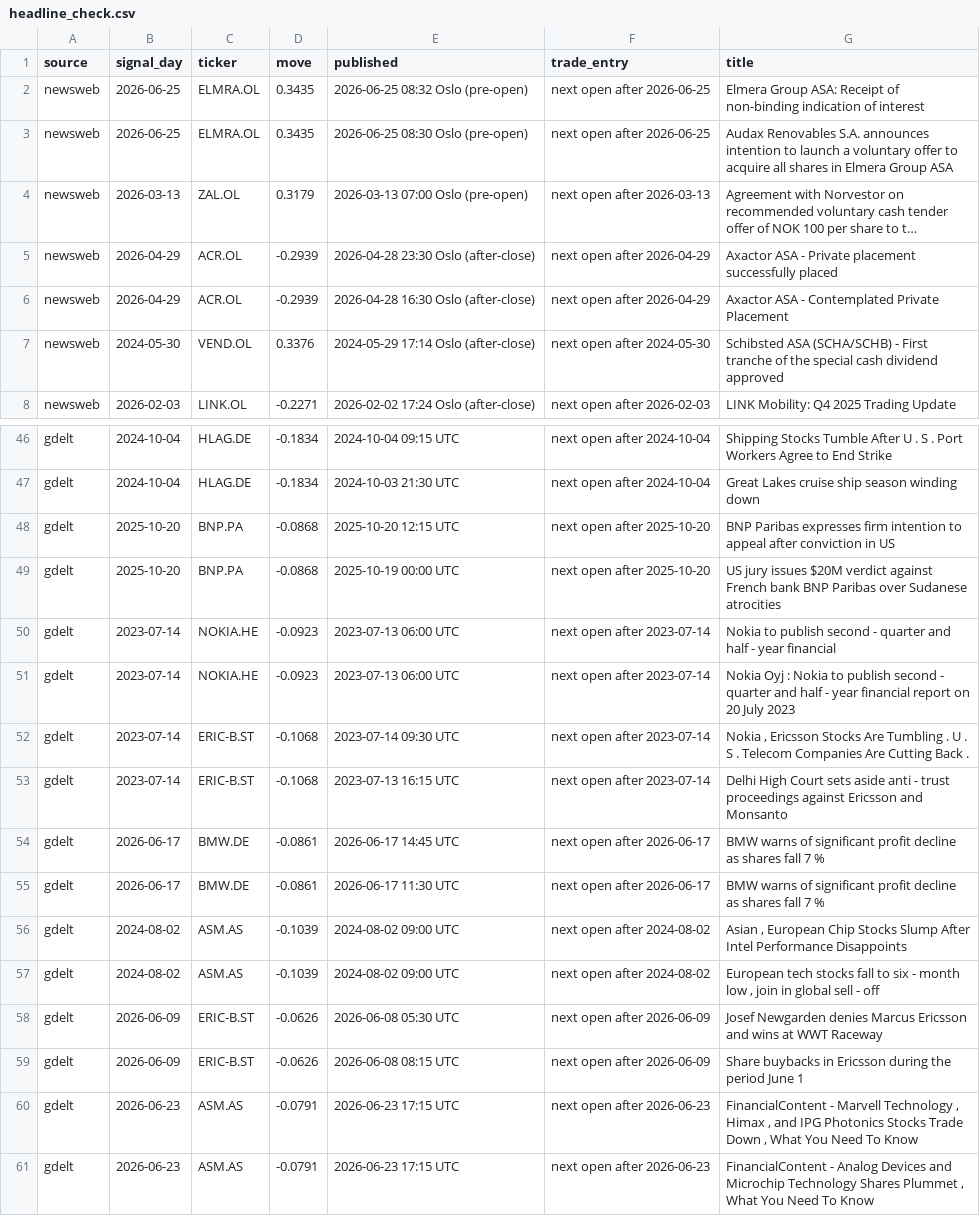
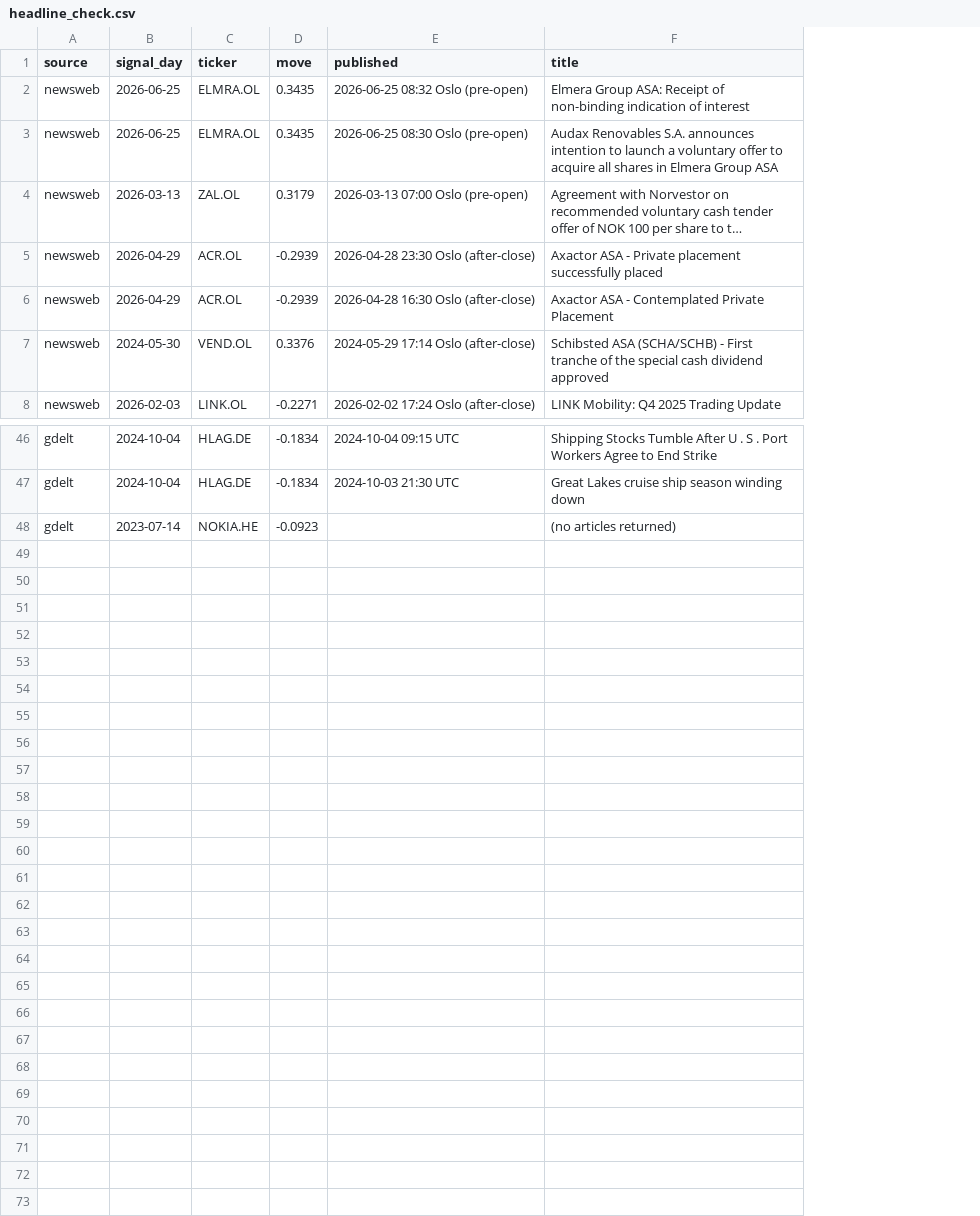
Before and after one commit to sebastianSEEB/nordnet-scraper, a CSV file: results/headline_check.csv, drawn as a sheet; only a part is shown, gaps mark what is left out; long unchanged cells end in …; removed rows and columns are numbered as before the commit, all else as after; the diff names each change by its address in the sheet, - before the commit and + after, or states it on an @@ line.

```diff
--- a/results/headline_check.csv
+++ b/results/headline_check.csv
-column F (trade_entry), rows 2-8: next open after 2026-06-25 | next open after 2026-06-25 | next open after 2026-03-13 | next open after 2026-04-29 | next open after 2026-04-29 | next open after 2024-05-30 | next open after 2026-02-03; rows 46-47: next open after 2024-10-04 | next open after 2024-10-04; row 50: next open after 2023-07-14
-row 48: gdelt | 2025-10-20 | BNP.PA | -0.0868 | 2025-10-20 12:15 UTC | next open after 2025-10-20 | BNP Paribas expresses firm intention to appeal after conviction in US
-row 49: gdelt | 2025-10-20 | BNP.PA | -0.0868 | 2025-10-19 00:00 UTC | next open after 2025-10-20 | US jury issues $20M verdict against French bank BNP Paribas over Sudanese atrocities
-E48 (published): 2023-07-13 06:00 UTC
+E48 (published): (empty)
-F48 (title): Nokia to publish second - quarter and half - year financial
+F48 (title): (no articles returned)
-row 51: gdelt | 2023-07-14 | NOKIA.HE | -0.0923 | 2023-07-13 06:00 UTC | next open after 2023-07-14 | Nokia Oyj : Nokia to publish second - quarter and half - year financial report on 20 July 2023
-row 52: gdelt | 2023-07-14 | ERIC-B.ST | -0.1068 | 2023-07-14 09:30 UTC | next open after 2023-07-14 | Nokia , Ericsson Stocks Are Tumbling . U . S . Telecom Companies Are Cutting Back .
-row 53: gdelt | 2023-07-14 | ERIC-B.ST | -0.1068 | 2023-07-13 16:15 UTC | next open after 2023-07-14 | Delhi High Court sets aside anti - trust proceedings against Ericsson and Monsanto
-row 54: gdelt | 2026-06-17 | BMW.DE | -0.0861 | 2026-06-17 14:45 UTC | next open after 2026-06-17 | BMW warns of significant profit decline as shares fall 7 %
-row 55: gdelt | 2026-06-17 | BMW.DE | -0.0861 | 2026-06-17 11:30 UTC | next open after 2026-06-17 | BMW warns of significant profit decline as shares fall 7 %
-row 56: gdelt | 2024-08-02 | ASM.AS | -0.1039 | 2024-08-02 09:00 UTC | next open after 2024-08-02 | Asian , European Chip Stocks Slump After Intel Performance Disappoints
-row 57: gdelt | 2024-08-02 | ASM.AS | -0.1039 | 2024-08-02 09:00 UTC | next open after 2024-08-02 | European tech stocks fall to six - month low , join in global sell - off
-row 58: gdelt | 2026-06-09 | ERIC-B.ST | -0.0626 | 2026-06-08 05:30 UTC | next open after 2026-06-09 | Josef Newgarden denies Marcus Ericsson and wins at WWT Raceway
-row 59: gdelt | 2026-06-09 | ERIC-B.ST | -0.0626 | 2026-06-08 08:15 UTC | next open after 2026-06-09 | Share buybacks in Ericsson during the period June 1
-row 60: gdelt | 2026-06-23 | ASM.AS | -0.0791 | 2026-06-23 17:15 UTC | next open after 2026-06-23 | FinancialContent - Marvell Technology , Himax , and IPG Photonics Stocks Trade Down , What You Need To Know
-row 61: gdelt | 2026-06-23 | ASM.AS | -0.0791 | 2026-06-23 17:15 UTC | next open after 2026-06-23 | FinancialContent - Analog Devices and Microchip Technology Shares Plummet , What You Need To Know
```
Also changed, not shown: results/events.csv, results/portfolio_equity.csv, 10 other files.
